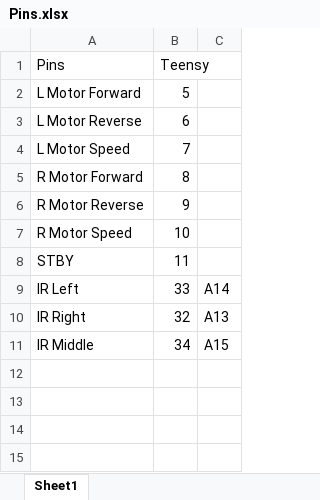
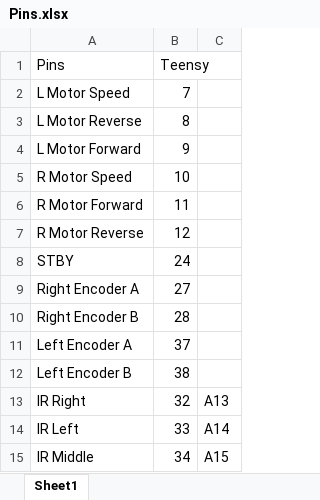
Before and after one commit to tbhova/YSU-Micromouse-SAC-2017, an Excel workbook: Pins.xlsx, sheet Sheet1, drawn as a sheet; values as stored, in another font and other column widths than the file's, no borders; removed rows and columns are numbered as before the commit, all else as after; the diff names each change by its address in the sheet, - before the commit and + after, or states it on an @@ line.

```diff
--- a/Pins.xlsx (sheet Sheet1)
+++ b/Pins.xlsx (sheet Sheet1)
-row 2: L Motor Forward | 5
-row 3: L Motor Reverse | 6
-A3 (Pins): R Motor Forward
+A3 (Pins): L Motor Reverse
-A4 (Pins): R Motor Reverse
+A4 (Pins): L Motor Forward
+row 6: R Motor Forward | 11
+row 7: R Motor Reverse | 12
-B8 (Teensy): 11
+B8 (Teensy): 24
+row 9: Right Encoder A | 27
+row 10: Right Encoder B | 28
+row 11: Left Encoder A | 37
+row 12: Left Encoder B | 38
@@ row 10 moved to row 13: IR Right @@
```
Also changed, not shown: 1 other file.
